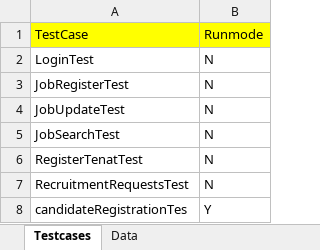
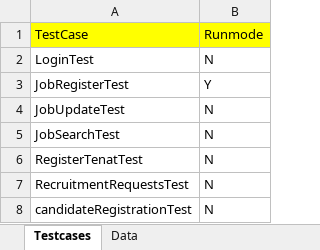
Before and after one commit to Abenetwolde/ERP-war-Testing, an Excel workbook: target/test-classes/TutorialsNinja.xlsx, sheet Testcases, drawn as a sheet; values as stored, in another font and other column widths than the file's, no borders; removed rows and columns are numbered as before the commit, all else as after; the diff names each change by its address in the sheet, - before the commit and + after, or states it on an @@ line.

```diff
--- a/target/test-classes/TutorialsNinja.xlsx (sheet Testcases)
+++ b/target/test-classes/TutorialsNinja.xlsx (sheet Testcases)
-B3: N
+B3: Y
-row 8: candidateRegistrationTes | Y
+row 8: candidateRegistrationTest | N
```
Also changed, not shown: sheet Data, 54 other files.
